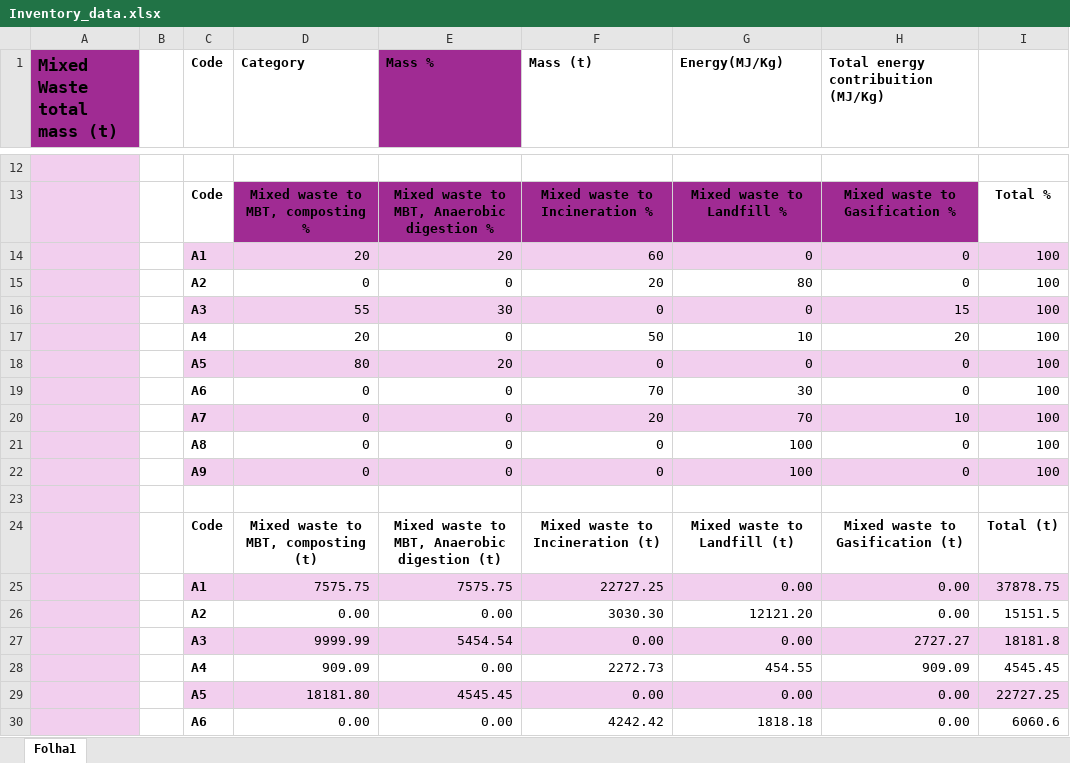
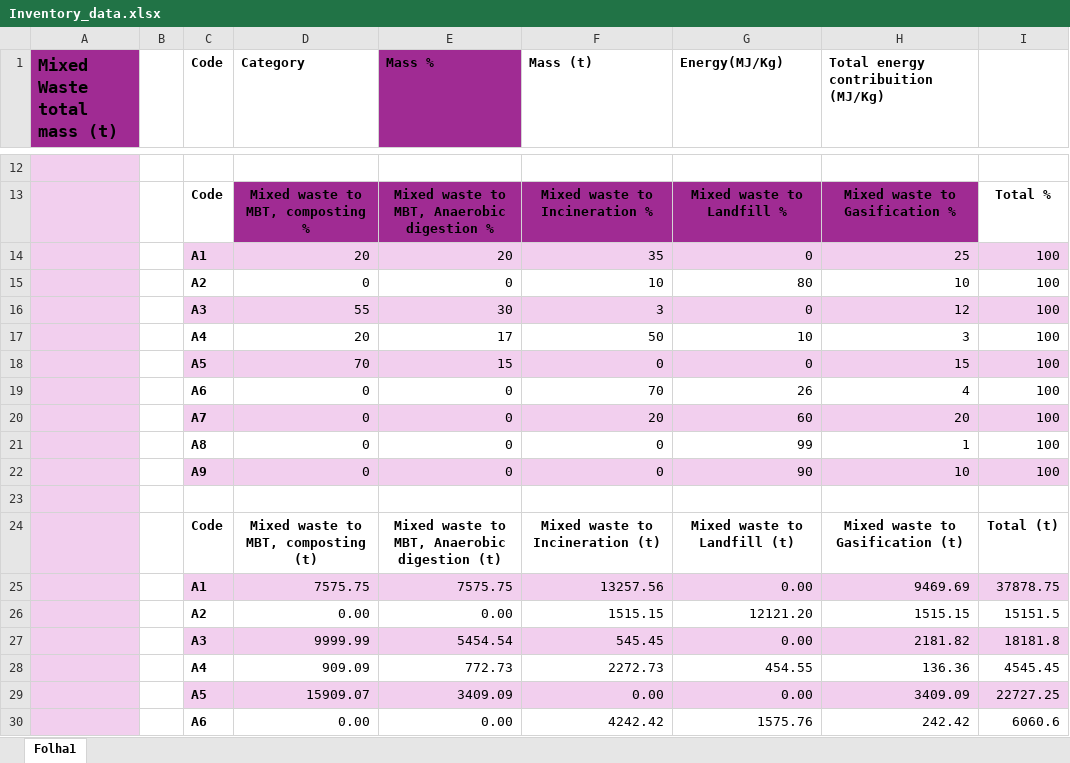
Before and after one commit to FranciscoGouveia47/IN---waste-management, an Excel workbook: Files/Inventory_data.xlsx, sheet Folha1, drawn as a sheet; only a part is shown, gaps mark what is left out; values as stored, in another font and other column widths than the file's, no borders; conditional formats not drawn; the diff covers the shown part only; the diff names each change by its address in the sheet, - before the commit and + after, or states it on an @@ line.

```diff
--- a/Files/Inventory_data.xlsx (sheet Folha1)
+++ b/Files/Inventory_data.xlsx (sheet Folha1)
-F14 (Mass (t)): 60
+F14 (Mass (t)): 35
-H14: 0
+H14: 25
-F15 (Mass (t)): 20
+F15 (Mass (t)): 10
-H15: 0
+H15: 10
-F16 (Mass (t)): 0
+F16 (Mass (t)): 3
-H16: 15
+H16: 12
-E17 (Mass %): 0
+E17 (Mass %): 17
-H17: 20
+H17: 3
-D18 (Category): 80
+D18 (Category): 70
-E18 (Mass %): 20
+E18 (Mass %): 15
-H18: 0
+H18: 15
-G19 (Energy(MJ/Kg)): 30
+G19 (Energy(MJ/Kg)): 26
-H19: 0
+H19: 4
-G20 (Energy(MJ/Kg)): 70
+G20 (Energy(MJ/Kg)): 60
-H20: 10
+H20: 20
-G21 (Energy(MJ/Kg)): 100
+G21 (Energy(MJ/Kg)): 99
-H21: 0
+H21: 1
-G22 (Energy(MJ/Kg)): 100
+G22 (Energy(MJ/Kg)): 90
-H22: 0
+H22: 10
-F25 (Mass (t)): 22727.25
+F25 (Mass (t)): 13257.56
-H25: 0.00
+H25: 9469.69
-F26 (Mass (t)): 3030.30
+F26 (Mass (t)): 1515.15
-H26: 0.00
+H26: 1515.15
-F27 (Mass (t)): 0.00
+F27 (Mass (t)): 545.45
-H27: 2727.27
+H27: 2181.82
-E28 (Mass %): 0.00
+E28 (Mass %): 772.73
-H28: 909.09
+H28: 136.36
-D29 (Category): 18181.80
+D29 (Category): 15909.07
-E29 (Mass %): 4545.45
+E29 (Mass %): 3409.09
-H29: 0.00
+H29: 3409.09
-G30 (Energy(MJ/Kg)): 1818.18
+G30 (Energy(MJ/Kg)): 1575.76
-H30: 0.00
+H30: 242.42
```
Also changed, not shown: 6 edited cells elsewhere in this sheet, Files/Assumptions_data.xlsx.
